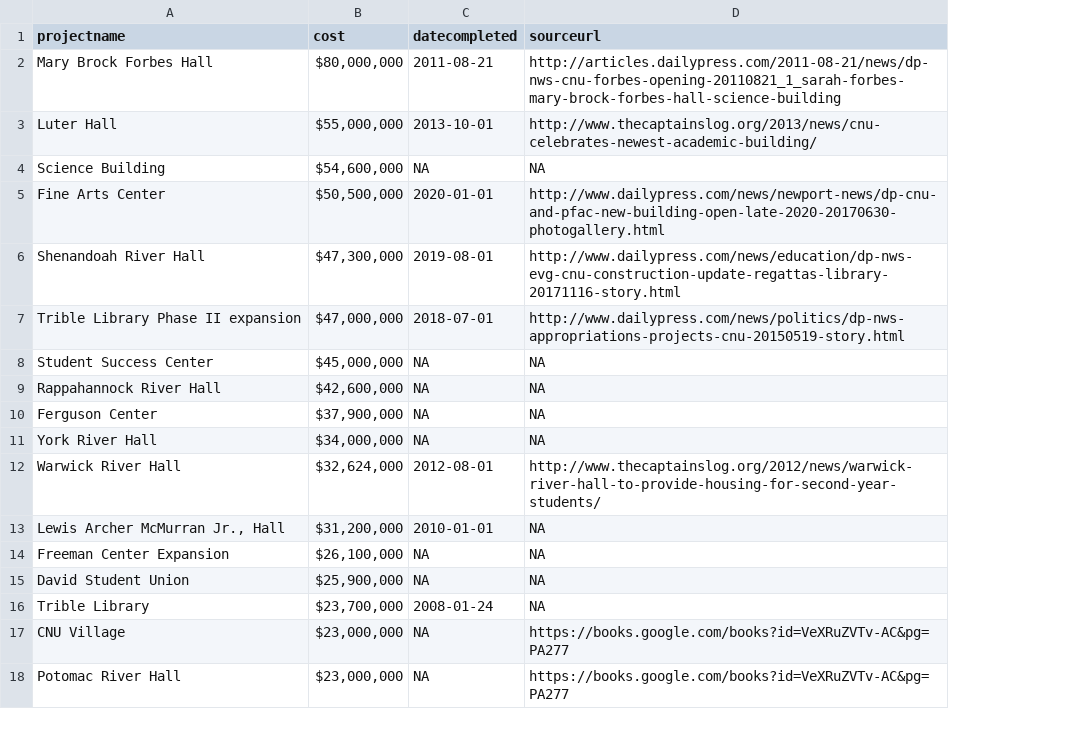
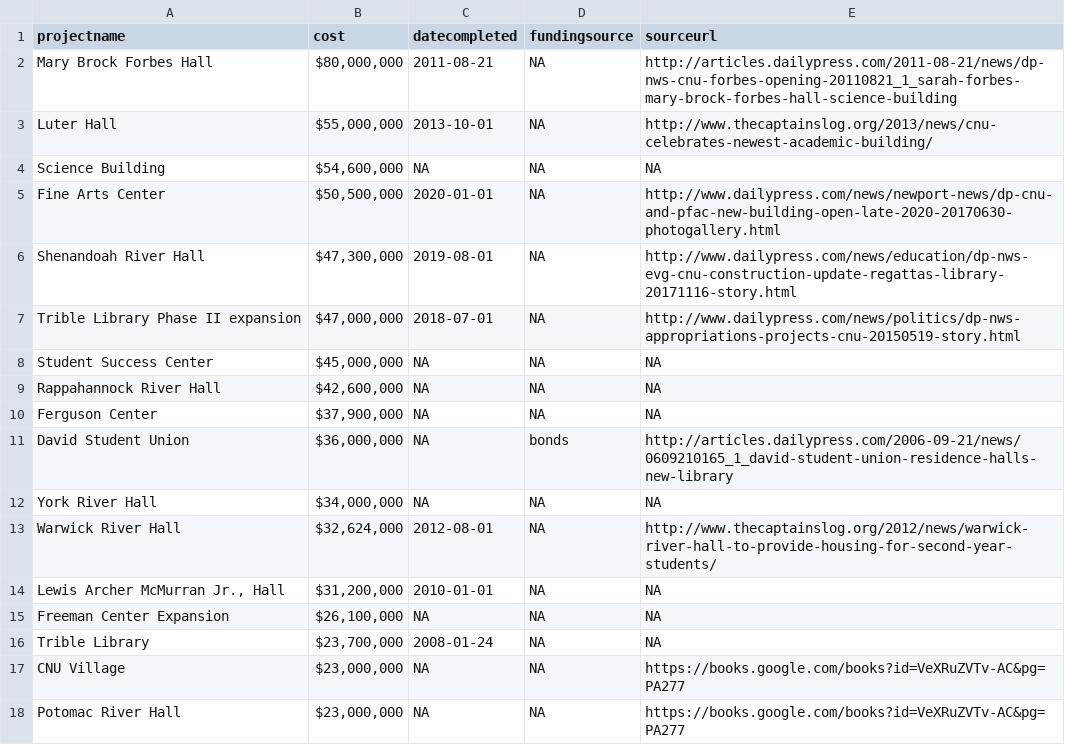
Before and after one commit to adamcarrier/data, a CSV file: cnu-construction-costs/cnu-construction-costs.csv, drawn as a sheet; only a part is shown; removed rows and columns are numbered as before the commit, all else as after; the diff names each change by its address in the sheet, - before the commit and + after, or states it on an @@ line.

Commit message:
Added fundingsource column, data updates

```diff
--- a/cnu-construction-costs/cnu-construction-costs.csv
+++ b/cnu-construction-costs/cnu-construction-costs.csv
+column D (fundingsource), rows 2-10: all NA; rows 12-18: all NA
+row 11: David Student Union | $36,000,000 | NA | bonds | http://articles.dailypress.com/2006-09-21/news/0609210165_1_david-student-union-residence-halls-new-library
-row 15: David Student Union | $25,900,000 | NA | NA
```
Also changed, not shown: 1 other file.
